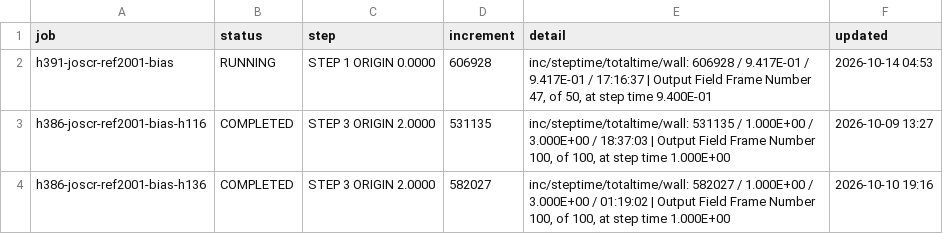
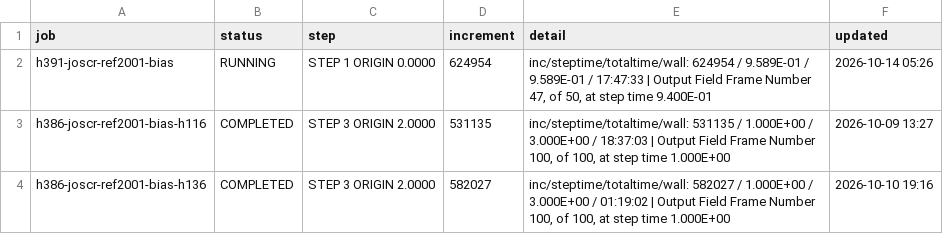
Before and after one commit to ChenYu-K/work_monitor, a CSV file: abaqus/rai/status.csv, drawn as a sheet.

```diff
--- a/abaqus/rai/status.csv
+++ b/abaqus/rai/status.csv
@@ -1,3 +1,3 @@
 "job","status","step","increment","detail","updated"
-"h391-joscr-ref2001-bias","RUNNING","STEP 1  ORIGIN 0.0000","606928","inc/steptime/totaltime/wall: 606928 / 9.417E-01 / 9.417E-01 / 17:16:37 | Output Field Frame Number    47, of     50, at step time 9.400E-01","2026-10-14 04:53"
+"h391-joscr-ref2001-bias","RUNNING","STEP 1  ORIGIN 0.0000","624954","inc/steptime/totaltime/wall: 624954 / 9.589E-01 / 9.589E-01 / 17:47:33 | Output Field Frame Number    47, of     50, at step time 9.400E-01","2026-10-14 05:26"
 "h386-joscr-ref2001-bias-h116","COMPLETED","STEP 3  ORIGIN 2.0000","531135","inc/steptime/totaltime/wall: 531135 / 1.000E+00 / 3.000E+00 / 18:37:03 | Output Field Frame Number   100, of    100, at step time 1.000E+00","2026-10-09 13:27"
```
Also changed, not shown: 3 other files.
